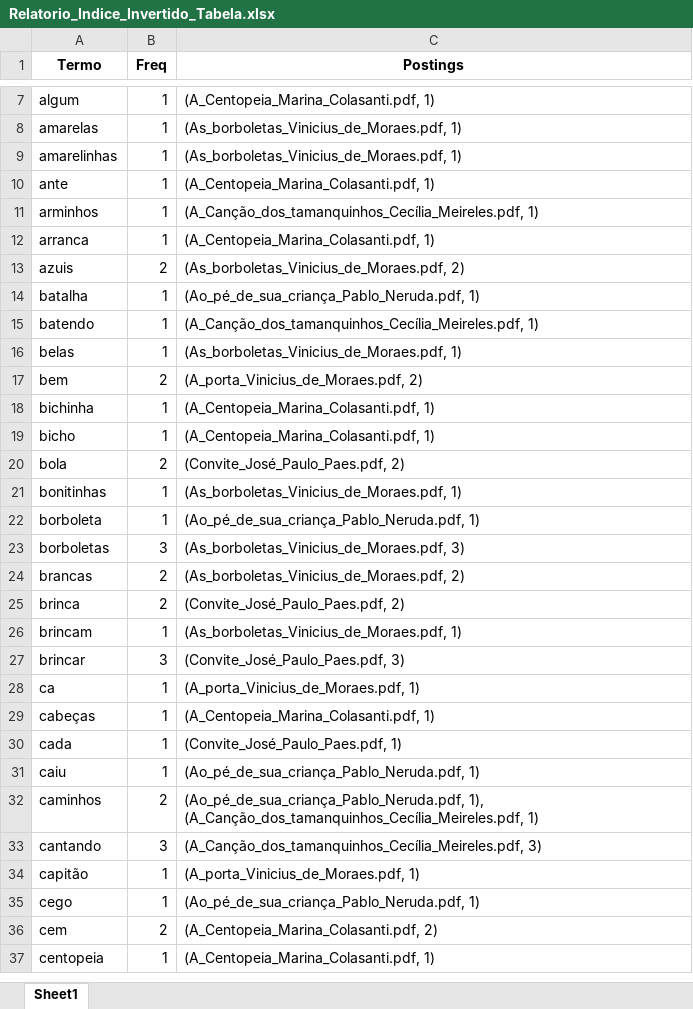
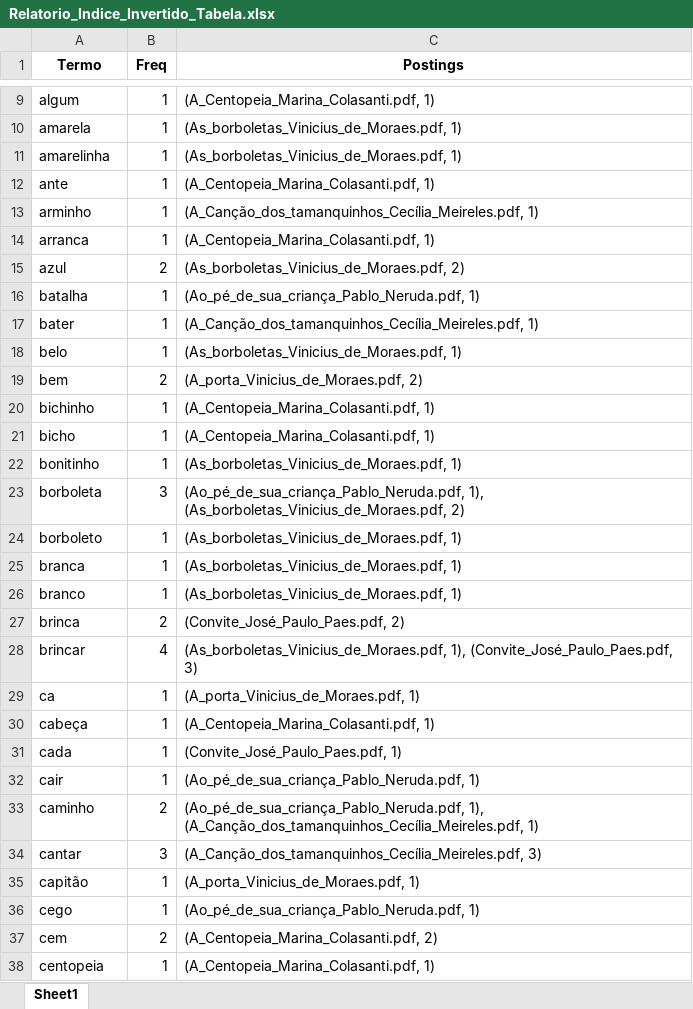
Before and after one commit to leiriele/Exercicios_ORI, an Excel workbook: Tarefa_01/Relatorios/Relatorio_Indice_Invertido_Tabela.xlsx, sheet Sheet1, drawn as a sheet; only a part is shown, gaps mark what is left out; values as stored, in another font and other column widths than the file's, no borders; removed rows and columns are numbered as before the commit, all else as after; the diff covers the shown part only; the diff names each change by its address in the sheet, - before the commit and + after, or states it on an @@ line.

```diff
--- a/Tarefa_01/Relatorios/Relatorio_Indice_Invertido_Tabela.xlsx (sheet Sheet1)
+++ b/Tarefa_01/Relatorios/Relatorio_Indice_Invertido_Tabela.xlsx (sheet Sheet1)
-A10 (Termo): amarelas
+A10 (Termo): amarela
-A11 (Termo): amarelinhas
+A11 (Termo): amarelinha
-A13 (Termo): arminhos
+A13 (Termo): arminho
-A15 (Termo): azuis
+A15 (Termo): azul
-A17 (Termo): batendo
+A17 (Termo): bater
-A18 (Termo): belas
+A18 (Termo): belo
-A20 (Termo): bichinha
+A20 (Termo): bichinho
-row 20: bola | 2 | (Convite_José_Paulo_Paes.pdf, 2)
-A22 (Termo): bonitinhas
+A22 (Termo): bonitinho
-B23 (Freq): 1
+B23 (Freq): 3
-C23 (Postings): (Ao_pé_de_sua_criança_Pablo_Neruda.pdf, 1)
+C23 (Postings): (Ao_pé_de_sua_criança_Pablo_Neruda.pdf, 1), (As_borboletas_Vinicius_de_Moraes.pdf, 2)
-row 23: borboletas | 3 | (As_borboletas_Vinicius_de_Moraes.pdf, 3)
-row 24: brancas | 2 | (As_borboletas_Vinicius_de_Moraes.pdf, 2)
+row 24: borboleto | 1 | (As_borboletas_Vinicius_de_Moraes.pdf, 1)
+row 25: branca | 1 | (As_borboletas_Vinicius_de_Moraes.pdf, 1)
+row 26: branco | 1 | (As_borboletas_Vinicius_de_Moraes.pdf, 1)
-row 26: brincam | 1 | (As_borboletas_Vinicius_de_Moraes.pdf, 1)
-B28 (Freq): 3
+B28 (Freq): 4
-C28 (Postings): (Convite_José_Paulo_Paes.pdf, 3)
+C28 (Postings): (As_borboletas_Vinicius_de_Moraes.pdf, 1), (Convite_José_Paulo_Paes.pdf, 3)
-A30 (Termo): cabeças
+A30 (Termo): cabeça
-A32 (Termo): caiu
+A32 (Termo): cair
-A33 (Termo): caminhos
+A33 (Termo): caminho
-A34 (Termo): cantando
+A34 (Termo): cantar
```
Also changed, not shown: 9 added rows, 11 removed rows and 57 edited cells elsewhere in this sheet, 4 other files.
